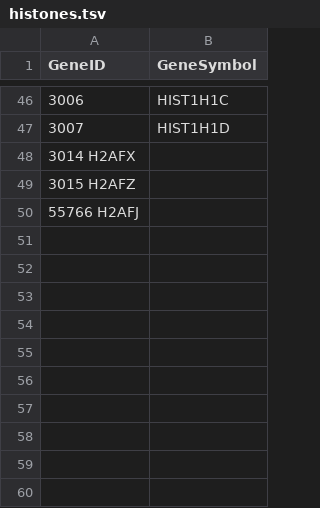
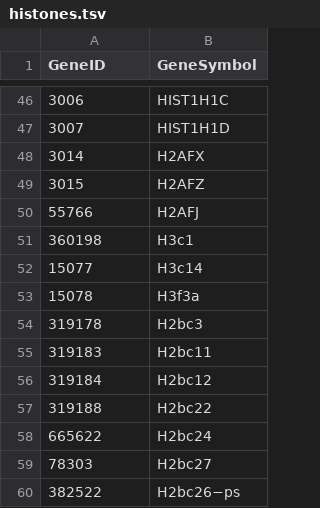
Before and after one commit to asalt/tackle, a TSV file: tackle/data/histones.tsv, drawn as a sheet; only a part is shown, gaps mark what is left out; removed rows and columns are numbered as before the commit, all else as after; the diff names each change by its address in the sheet, - before the commit and + after, or states it on an @@ line.

Commit message:
add some mouse histones

```diff
--- a/tackle/data/histones.tsv
+++ b/tackle/data/histones.tsv
-row 48: 3014 H2AFX
-row 49: 3015 H2AFZ
-row 50: 55766 H2AFJ
+row 48: 3014 | H2AFX
+row 49: 3015 | H2AFZ
+row 50: 55766 | H2AFJ
+row 51: 360198 | H3c1
+row 52: 15077 | H3c14
+row 53: 15078 | H3f3a
+row 54: 319178 | H2bc3
+row 55: 319183 | H2bc11
+row 56: 319184 | H2bc12
+row 57: 319188 | H2bc22
+row 58: 665622 | H2bc24
+row 59: 78303 | H2bc27
+row 60: 382522 | H2bc26−ps
```
